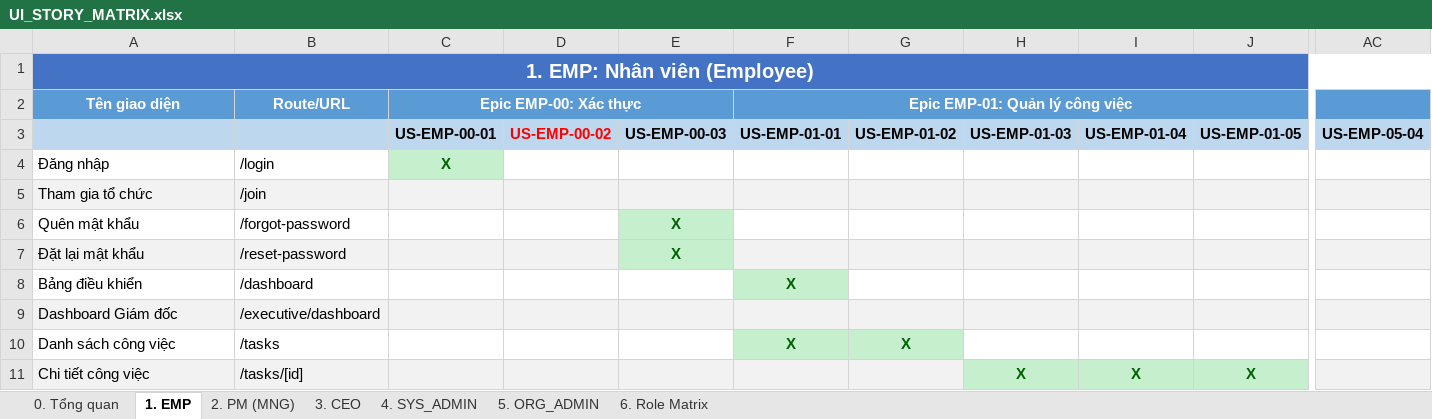
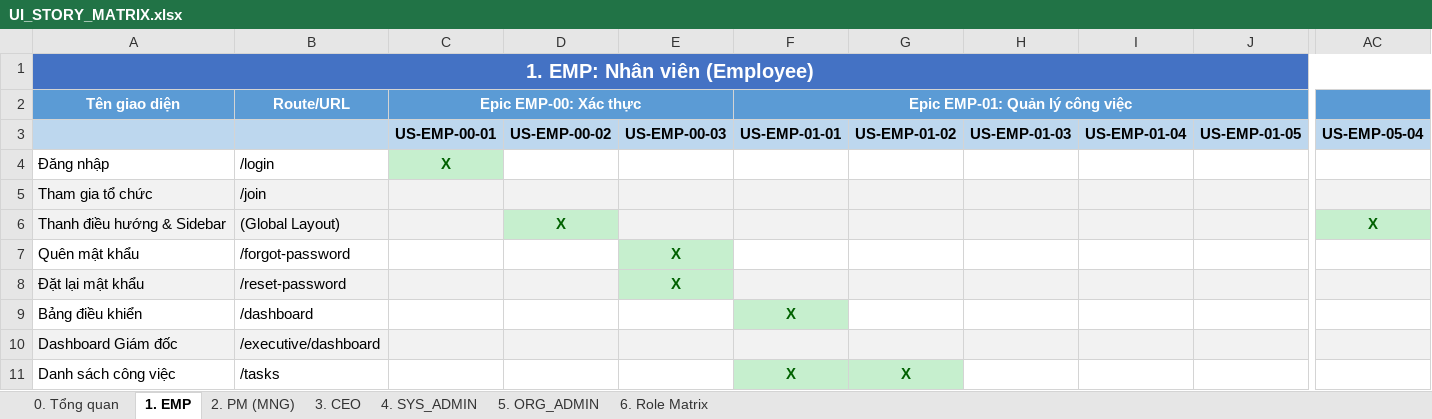
Before and after one commit to docuong039/worksphere_bkt, an Excel workbook: docs/UI_STORY_MATRIX.xlsx, sheet 1. EMP, drawn as a sheet; only a part is shown, gaps mark what is left out; the shorter side is filled out with more unchanged rows; values as stored, in another font and other column widths than the file's, no borders; rows hold the shown columns only; the diff names each change by its address in the sheet, - before the commit and + after, or states it on an @@ line.

```diff
--- a/docs/UI_STORY_MATRIX.xlsx (sheet 1. EMP)
+++ b/docs/UI_STORY_MATRIX.xlsx (sheet 1. EMP)
-D3 text colour: #FF0000
+D3 text colour: black
+row 6: Thanh điều hướng & Sidebar | (Global Layout) |  | X |  |  |  |  |  |  | X
```
Also changed, not shown: sheet 6. Role Matrix, sheet 5. ORG_ADMIN, sheet 3. CEO, sheet 2. PM (MNG), sheet 4. SYS_ADMIN, sheet 0. Tổng quan, 53 other files.
